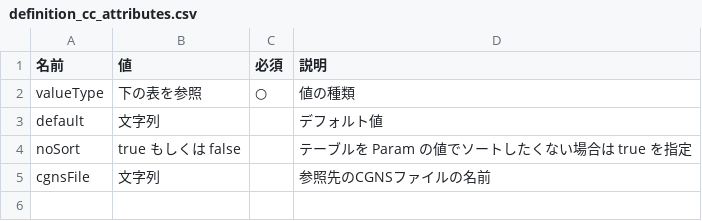
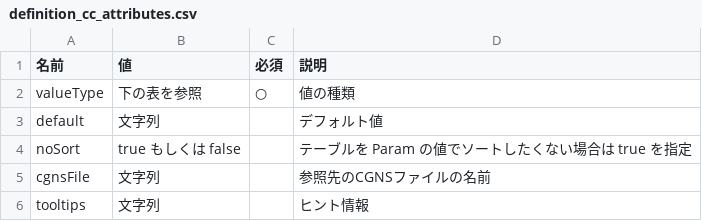
Before and after one commit to i-RIC/solver_dev_manual, a CSV file: source/05/04/definition_cc_attributes.csv, drawn as a sheet.

Commit message:
Added description about tooltips

```diff
--- a/source/05/04/definition_cc_attributes.csv
+++ b/source/05/04/definition_cc_attributes.csv
@@ -5 +5,2 @@ noSort,true もしくは false,,テーブルを Param の値でソートした
 cgnsFile,文字列,,参照先のCGNSファイルの名前
+tooltips,文字列,,ヒント情報
```
